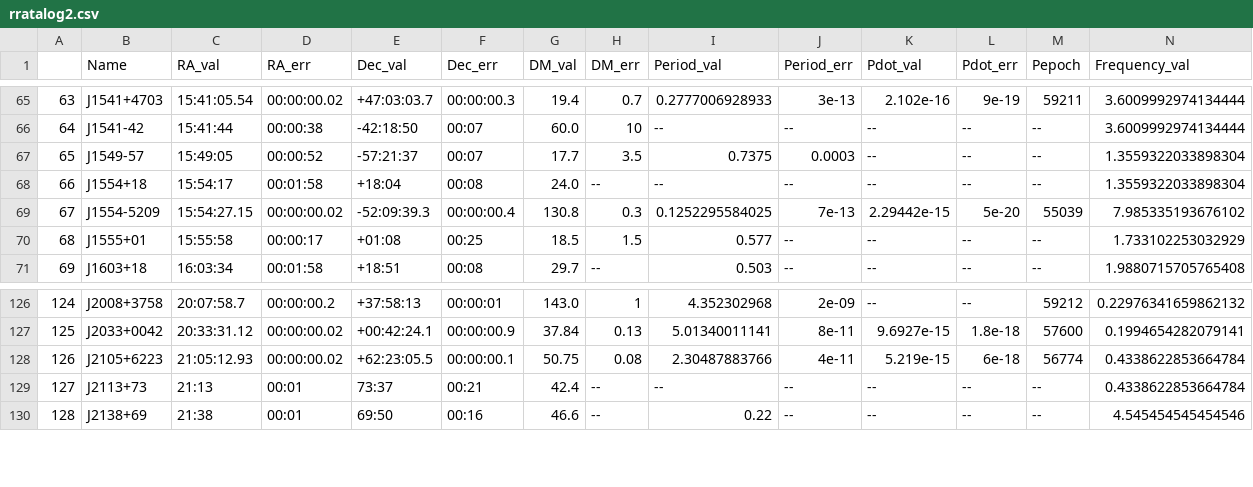
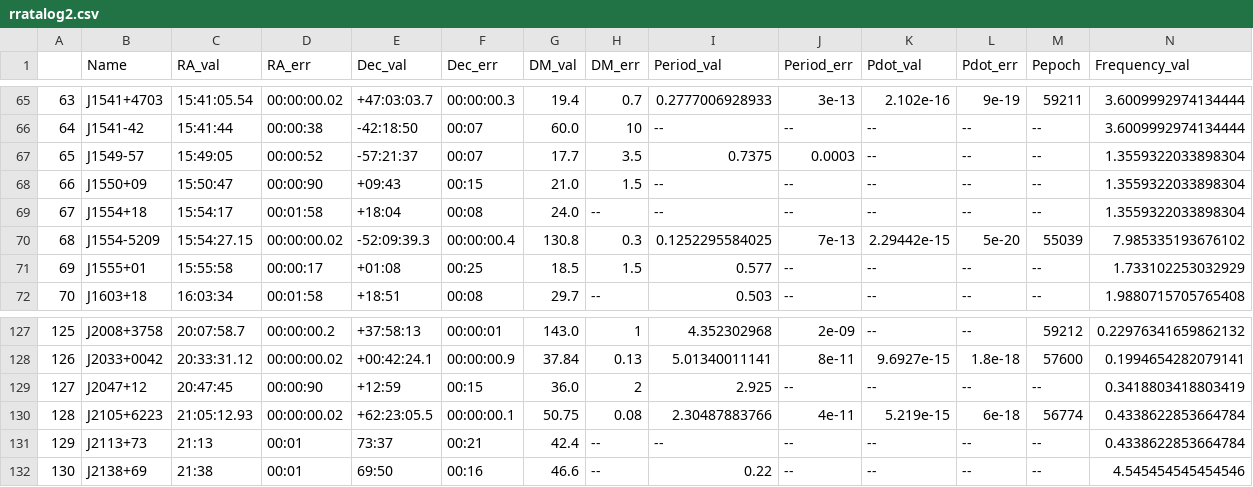
Before and after one commit to rratalog/rratalog, a CSV file: rratalog2.csv, drawn as a sheet; only a part is shown, gaps mark what is left out; addresses are those after the commit; rows hold the shown columns only; the diff names each change by its address in the sheet, - before the commit and + after, or states it on an @@ line.

```diff
--- a/rratalog2.csv
+++ b/rratalog2.csv
+row 68: 66 | J1550+09 | 15:50:47 | 00:00:90 | +09:43 | 00:15 | 21.0 | 1.5 | -- | -- | -- | -- | -- | 1.3559322033898304
@@ column A renumbered from row 69 down @@
+row 129: 127 | J2047+12 | 20:47:45 | 00:00:90 | +12:59 | 00:15 | 36.0 | 2 | 2.925 | -- | -- | -- | -- | 0.3418803418803419
```
Also changed, not shown: rratalog.csv, 2 other files.
